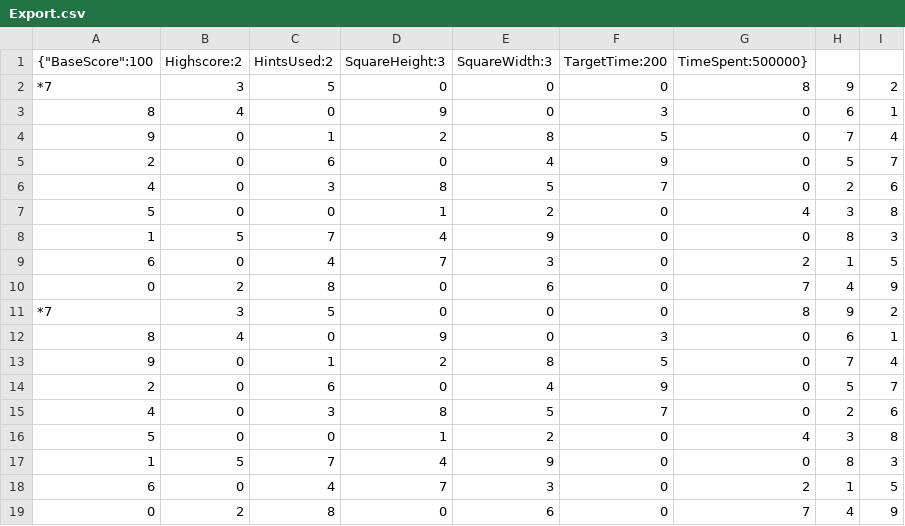
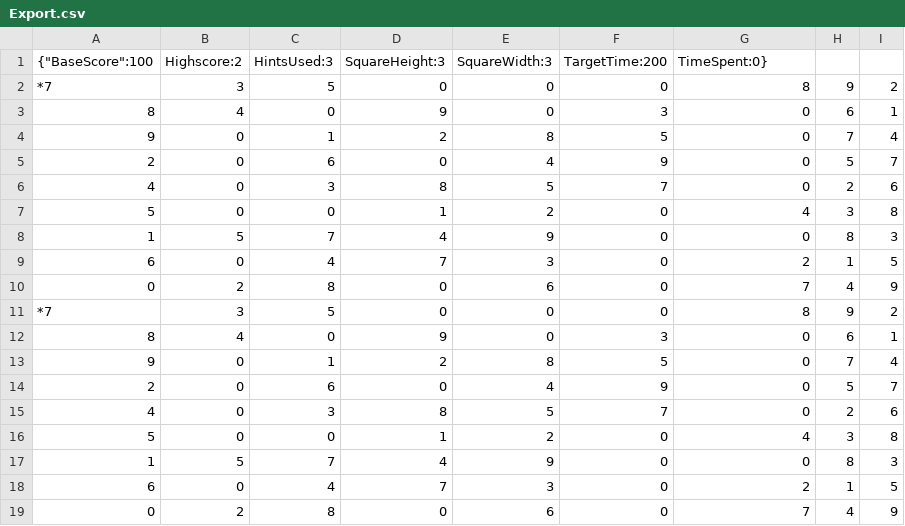
Before and after one commit to timmybobguy/SudokuProgram, a CSV file: Export/Export.csv, drawn as a sheet.

```diff
--- a/Export/Export.csv
+++ b/Export/Export.csv
@@ -1,2 +1,2 @@
-{"BaseScore":100,"Highscore":2,"HintsUsed":2,"SquareHeight":3,"SquareWidth":3,"TargetTime":200,"TimeSpent":500000}
+{"BaseScore":100,"Highscore":2,"HintsUsed":3,"SquareHeight":3,"SquareWidth":3,"TargetTime":200,"TimeSpent":0}
 *7,3,5,0,0,0,8,9,2
```
Also changed, not shown: 6 other files.
